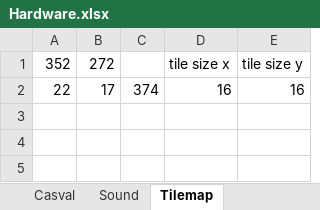
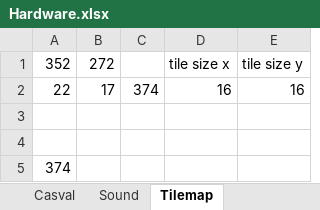
Before and after one commit to misteraddons/MiSTer-HFCR, an Excel workbook: docs/Hardware.xlsx, sheet Tilemap, drawn as a sheet; values as stored, in another font and other column widths than the file's, no borders; the diff names each change by its address in the sheet, - before the commit and + after, or states it on an @@ line.

Commit message:
Tilemap WIP

```diff
--- a/docs/Hardware.xlsx (sheet Tilemap)
+++ b/docs/Hardware.xlsx (sheet Tilemap)
+row 3: (empty)
+row 4: (empty)
+row 5: 374
```
Also changed, not shown: sheet Hardware, formulas that keep their value, 18 other files.
